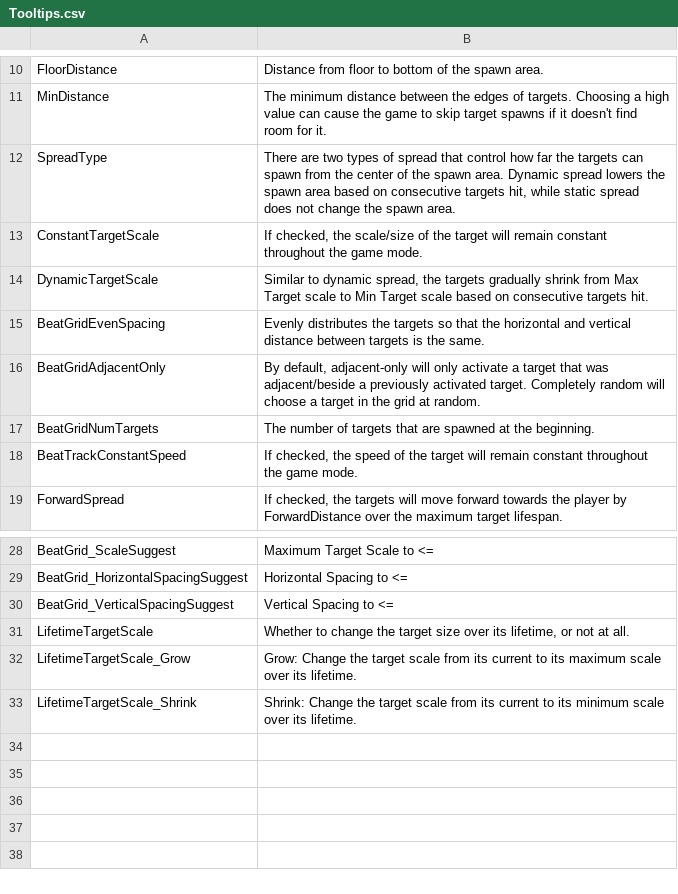
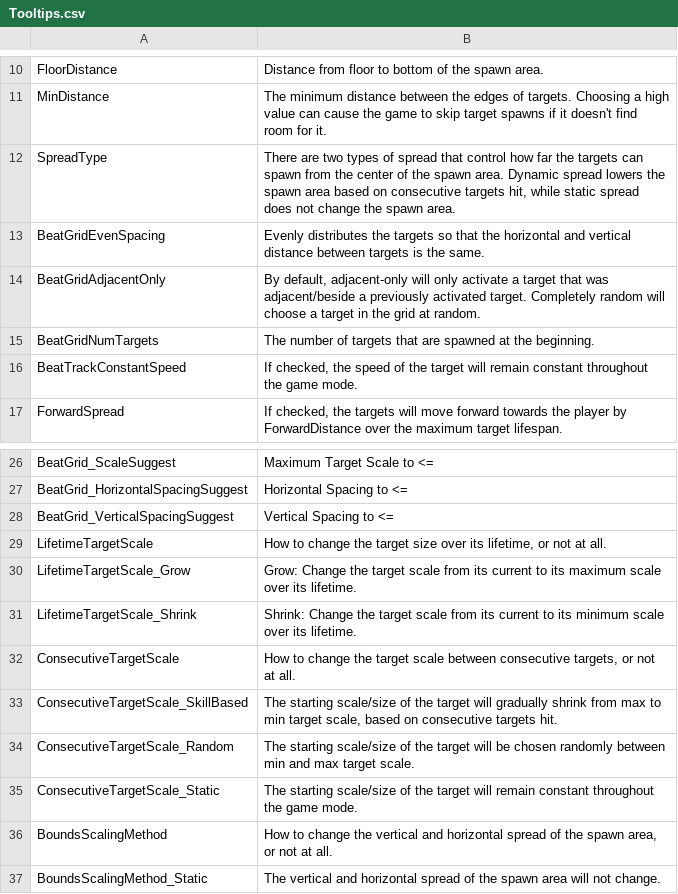
Before and after one commit to markoleptic/BeatShot, a CSV file: Content/NonAssets/Tooltips.csv, drawn as a sheet; only a part is shown, gaps mark what is left out.

```diff
--- a/Content/NonAssets/Tooltips.csv
+++ b/Content/NonAssets/Tooltips.csv
@@ -12,4 +12,2 @@ MinDistance,The minimum distance between the edges of targets. Choosing a high v
 SpreadType,"There are two types of spread that control how far the targets can spawn from the center of the spawn area. Dynamic spread lowers the spawn area based on consecutive targets hit, while static spread does not change the spawn area."
-ConstantTargetScale,"If checked, the scale/size of the target will remain constant throughout the game mode."
-DynamicTargetScale,"Similar to dynamic spread, the targets gradually shrink from Max Target scale to Min Target scale based on consecutive targets hit."
 BeatGridEvenSpacing,Evenly distributes the targets so that the horizontal and vertical distance between targets is the same.
@@ -30,4 +28,10 @@ BeatGrid_HorizontalSpacingSuggest,Horizontal Spacing to <=
 BeatGrid_VerticalSpacingSuggest,Vertical Spacing to <=
-LifetimeTargetScale,"Whether to change the target size over its lifetime, or not at all."
+LifetimeTargetScale,"How to change the target size over its lifetime, or not at all."
 LifetimeTargetScale_Grow,Grow: Change the target scale from its current to its maximum scale over its lifetime.
 LifetimeTargetScale_Shrink,Shrink: Change the target scale from its current to its minimum scale over its lifetime.
+ConsecutiveTargetScale,"How to change the target scale between consecutive targets, or not at all."
+ConsecutiveTargetScale_SkillBased,"The starting scale/size of the target will gradually shrink from max to min target scale, based on consecutive targets hit."
+ConsecutiveTargetScale_Random,The starting scale/size of the target will be chosen randomly between min and max target scale.
+ConsecutiveTargetScale_Static,The starting scale/size of the target will remain constant throughout the game mode.
+BoundsScalingMethod,"How to change the vertical and horizontal spread of the spawn area, or not at all."
+BoundsScalingMethod_Static,The vertical and horizontal spread of the spawn area will not change.
```
Also changed, not shown: Content/NonAssets/Widgets.csv, 56 other files.
